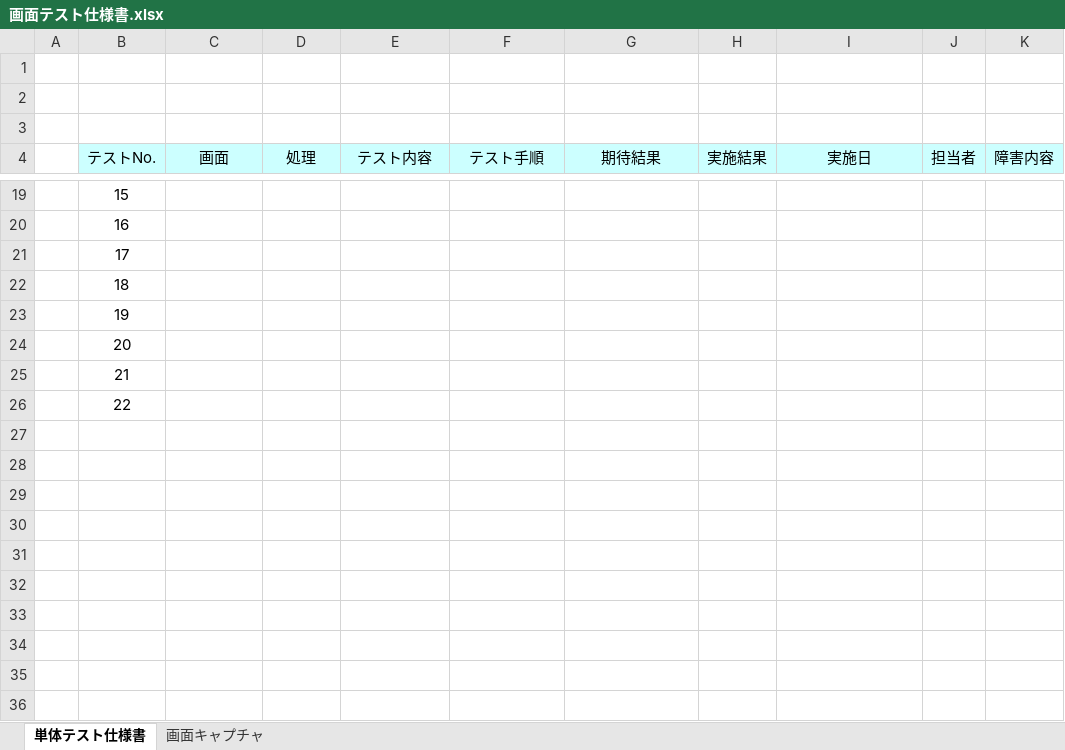
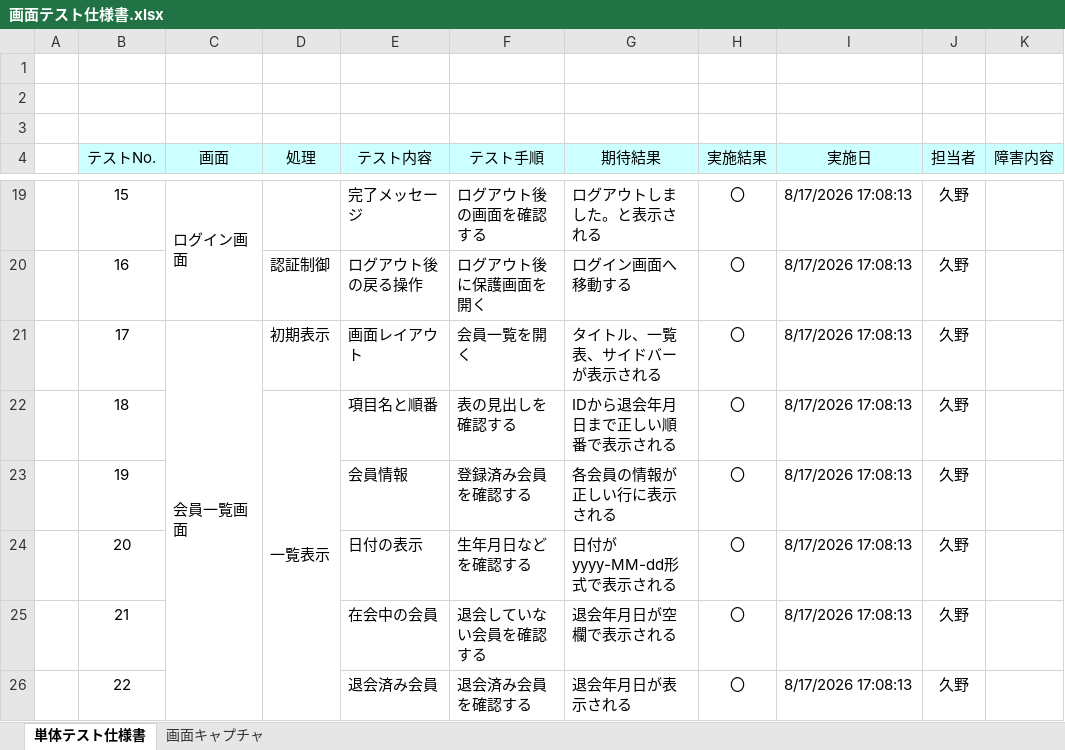
Before and after one commit to Ryoga948/kojin, an Excel workbook: アウトプット資料/画面テスト仕様書.xlsx, sheet 単体テスト仕様書, drawn as a sheet; only a part is shown, gaps mark what is left out; values as stored, in another font and other column widths than the file's, no borders; charts and pictures not drawn; the diff covers the shown part only; the diff names each change by its address in the sheet, - before the commit and + after, or states it on an @@ line.

```diff
--- a/アウトプット資料/画面テスト仕様書.xlsx (sheet 単体テスト仕様書)
+++ b/アウトプット資料/画面テスト仕様書.xlsx (sheet 単体テスト仕様書)
-C19 (画面): (empty)
+C19 (画面): ログイン画面
+C19:C20 merged
-E19 (テスト内容): (empty)
+E19 (テスト内容): 完了メッセージ
-F19 (テスト手順): (empty)
+F19 (テスト手順): ログアウト後の画面を確認する
-G19 (期待結果): (empty)
+G19 (期待結果): ログアウトしました。と表示される
-H19:H26 (実施結果): (empty)
+H19:H26 (実施結果): 〇
-I19:I26 (実施日): (empty)
+I19:I26 (実施日): 8/17/2026 17:08:13
-J19:J26 (担当者): (empty)
+J19:J26 (担当者): 久野
-D20 (処理): (empty)
+D20 (処理): 認証制御
-E20 (テスト内容): (empty)
+E20 (テスト内容): ログアウト後の戻る操作
-F20 (テスト手順): (empty)
+F20 (テスト手順): ログアウト後に保護画面を開く
-G20 (期待結果): (empty)
+G20 (期待結果): ログイン画面へ移動する
-C21 (画面): (empty)
+C21 (画面): 会員一覧画面
+C21:C30 merged
-D21 (処理): (empty)
+D21 (処理): 初期表示
-E21 (テスト内容): (empty)
+E21 (テスト内容): 画面レイアウト
-F21 (テスト手順): (empty)
+F21 (テスト手順): 会員一覧を開く
-G21 (期待結果): (empty)
+G21 (期待結果): タイトル、一覧表、サイドバーが表示される
-D22 (処理): (empty)
+D22 (処理): 一覧表示
+D22:D26 merged
-E22 (テスト内容): (empty)
+E22 (テスト内容): 項目名と順番
-F22 (テスト手順): (empty)
+F22 (テスト手順): 表の見出しを確認する
-G22 (期待結果): (empty)
+G22 (期待結果): IDから退会年月日まで正しい順番で表示される
-E23 (テスト内容): (empty)
+E23 (テスト内容): 会員情報
-F23 (テスト手順): (empty)
+F23 (テスト手順): 登録済み会員を確認する
-G23 (期待結果): (empty)
+G23 (期待結果): 各会員の情報が正しい行に表示される
-E24 (テスト内容): (empty)
+E24 (テスト内容): 日付の表示
-F24 (テスト手順): (empty)
+F24 (テスト手順): 生年月日などを確認する
-G24 (期待結果): (empty)
+G24 (期待結果): 日付がyyyy-MM-dd形式で表示される
-E25 (テスト内容): (empty)
+E25 (テスト内容): 在会中の会員
-F25 (テスト手順): (empty)
+F25 (テスト手順): 退会していない会員を確認する
-G25 (期待結果): (empty)
+G25 (期待結果): 退会年月日が空欄で表示される
-E26 (テスト内容): (empty)
+E26 (テスト内容): 退会済み会員
-F26 (テスト手順): (empty)
+F26 (テスト手順): 退会済み会員を確認する
-G26 (期待結果): (empty)
+G26 (期待結果): 退会年月日が表示される
```
Also changed, not shown: 56 added rows, 95 edited cells and merged cells elsewhere in this sheet, charts or pictures, 29 other files.
